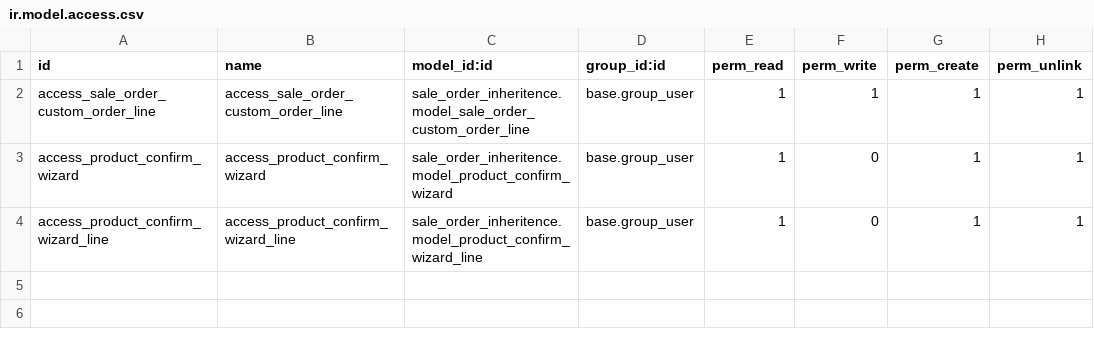
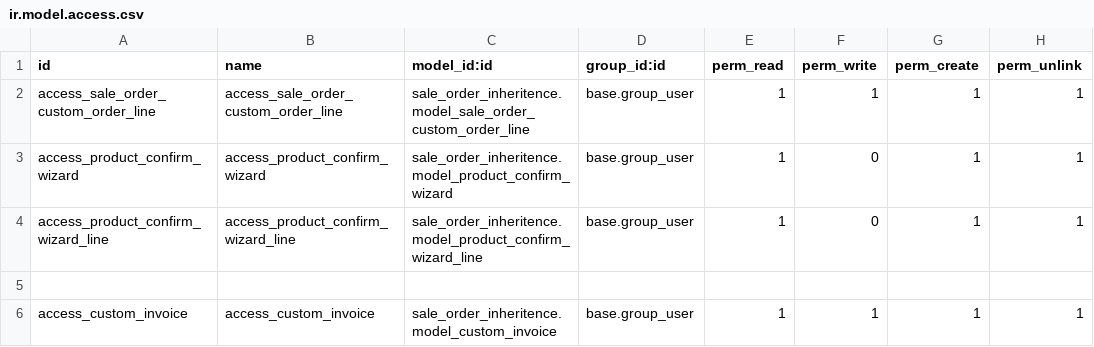
Before and after one commit to kanha-ks/sale_order_inheritence_1, a CSV file: sale_order_inheritence/security/ir.model.access.csv, drawn as a sheet; the diff names each change by its address in the sheet, - before the commit and + after, or states it on an @@ line.

Commit message:
adding notification button that shows the customer's info in sale.order model

```diff
--- a/sale_order_inheritence/security/ir.model.access.csv
+++ b/sale_order_inheritence/security/ir.model.access.csv
+row 5: (empty)
+row 6: access_custom_invoice | access_custom_invoice | sale_order_inheritence.model_custom_invoice | base.group_user | 1 | 1 | 1 | 1
```
Also changed, not shown: 14 other files.
